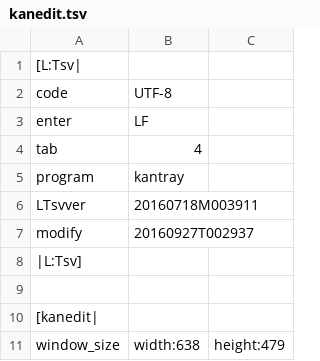
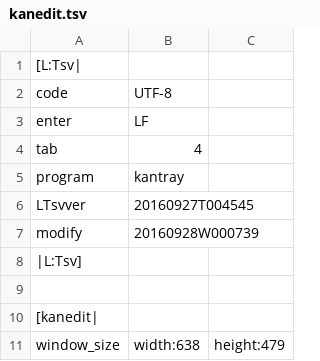
Before and after one commit to ooblog/LTsv10kanedit, a TSV file: kanedit.tsv, drawn as a sheet; only a part is shown.

```diff
--- a/kanedit.tsv
+++ b/kanedit.tsv
@@ -5,4 +5,4 @@ tab	4
 program	kantray
-LTsvver	20160718M003911
-modify	20160927T002937
+LTsvver	20160927T004545
+modify	20160928W000739
 |L:Tsv]
```
Also changed, not shown: LTsv/LTsv_glyph.tsv, LTsv/LTsv_joy.tsv, 11 other files.
